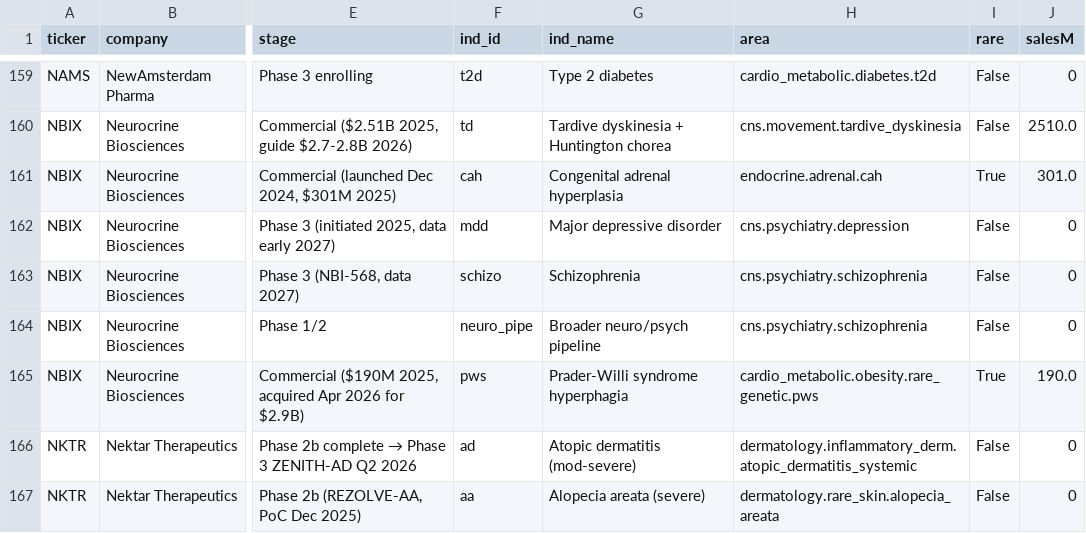
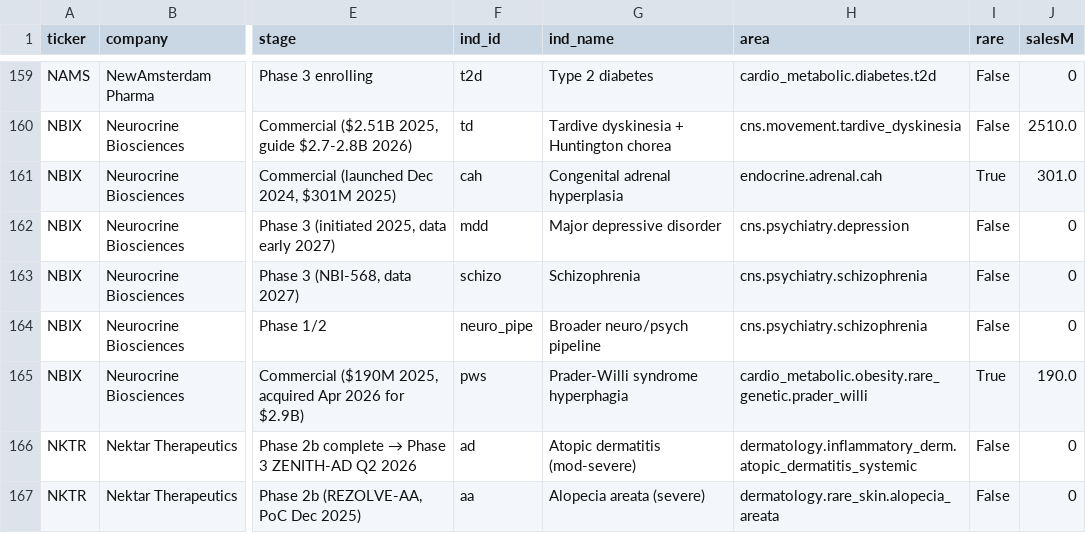
Before and after one commit to orbite-lab/BioTechStocks, a CSV file: tam_report.csv, drawn as a sheet; only a part is shown, gaps mark what is left out; the diff covers the shown part only; the diff names each change by its address in the sheet, - before the commit and + after, or states it on an @@ line.

```diff
--- a/tam_report.csv
+++ b/tam_report.csv
-H165 (area): cardio_metabolic.obesity.rare_genetic.pws
+H165 (area): cardio_metabolic.obesity.rare_genetic.prader_willi
```
Also changed, not shown: 35 edited cells elsewhere in this file, 5 other files.
